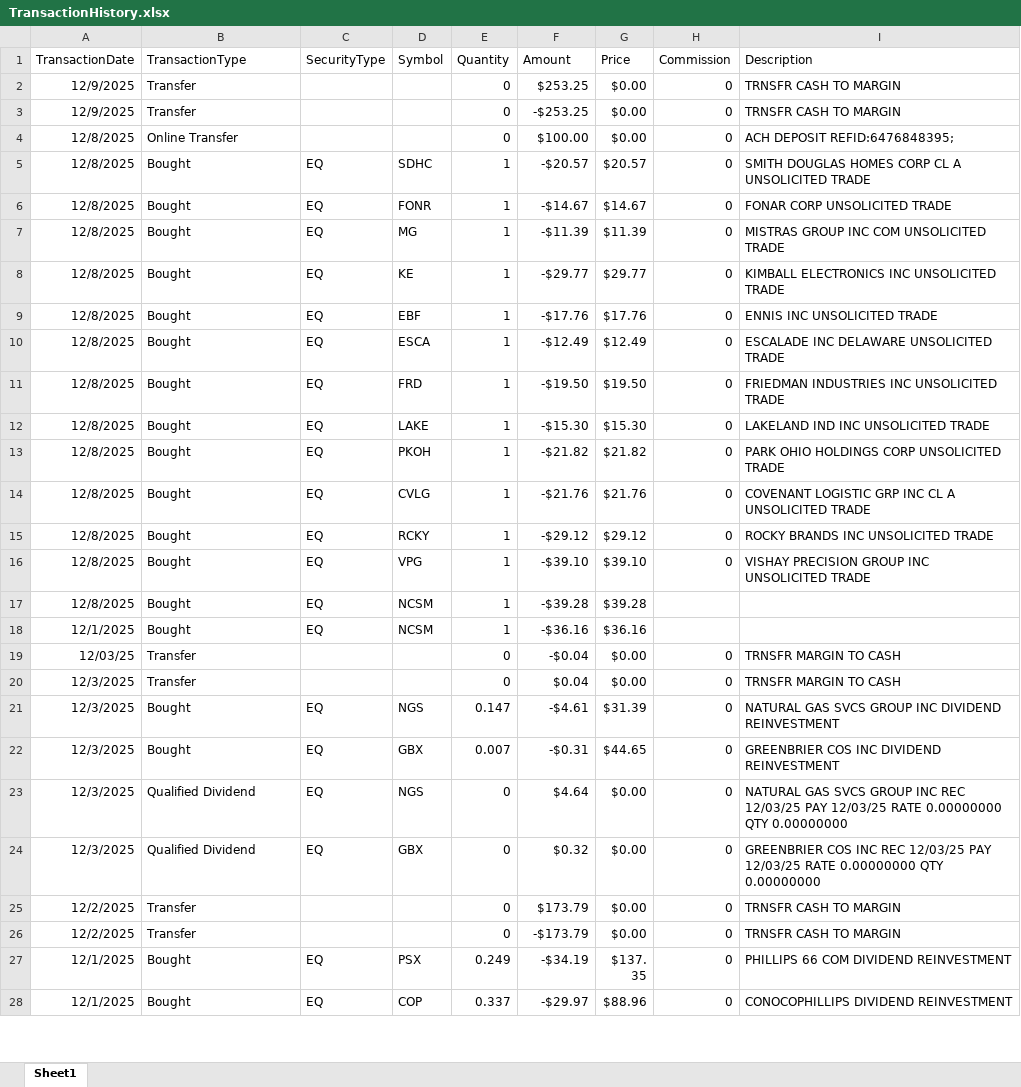
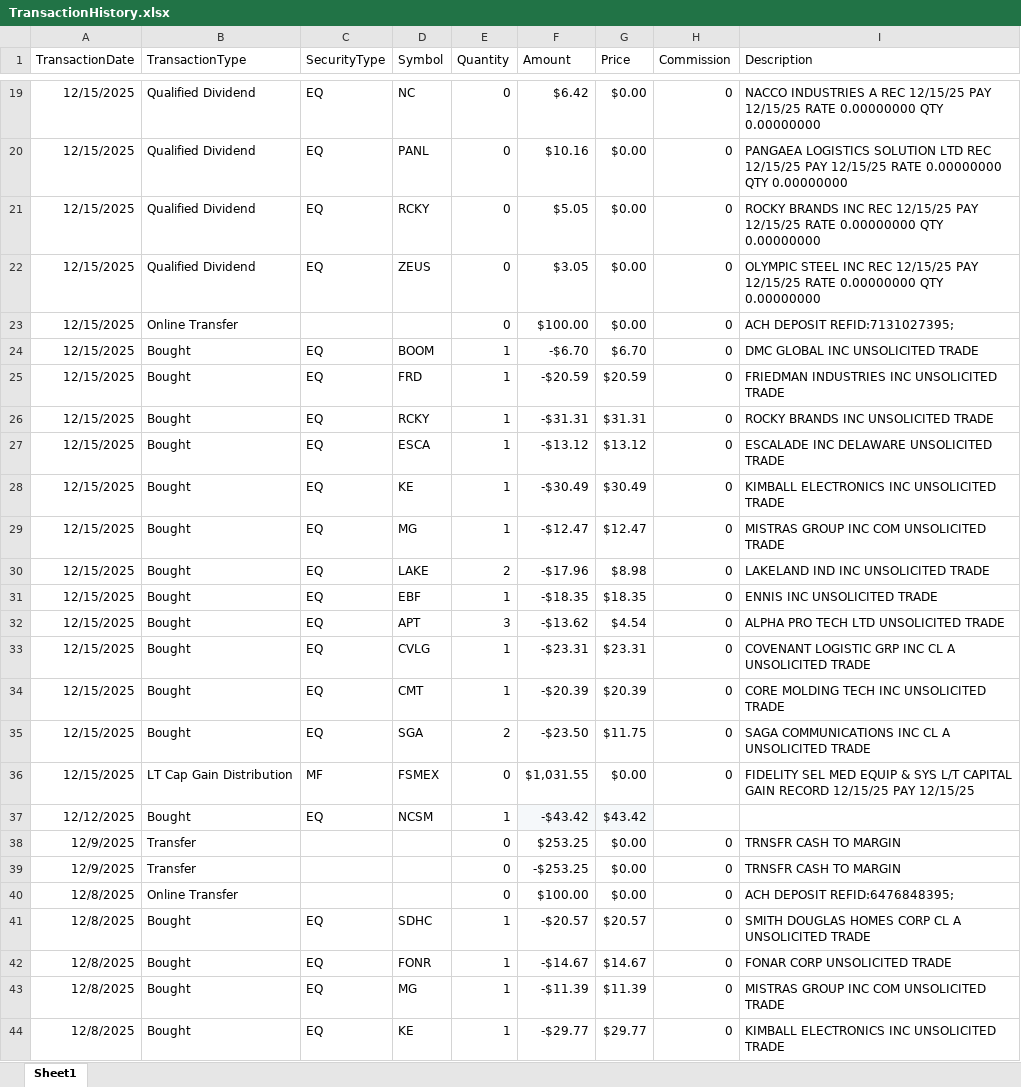
Before and after one commit to rickshilling/shadowPortfolio, an Excel workbook: TransactionHistory.xlsx, sheet Sheet1, drawn as a sheet; only a part is shown, gaps mark what is left out; the shorter side is filled out with more unchanged rows; values as stored, in another font and other column widths than the file's, no borders; charts and pictures not drawn; the diff covers the shown part only; the diff names each change by its address in the sheet, - before the commit and + after, or states it on an @@ line.

```diff
--- a/TransactionHistory.xlsx (sheet Sheet1)
+++ b/TransactionHistory.xlsx (sheet Sheet1)
+row 19: 12/15/2025 | Qualified Dividend | EQ | NC | 0 | $6.42 | $0.00 | 0 | NACCO INDUSTRIES A REC 12/15/25 PAY 12/15/25 RATE 0.00000000 QTY 0.00000000
+row 20: 12/15/2025 | Qualified Dividend | EQ | PANL | 0 | $10.16 | $0.00 | 0 | PANGAEA LOGISTICS SOLUTION LTD REC 12/15/25 PAY 12/15/25 RATE 0.00000000 QTY 0.00000000
+row 21: 12/15/2025 | Qualified Dividend | EQ | RCKY | 0 | $5.05 | $0.00 | 0 | ROCKY BRANDS INC REC 12/15/25 PAY 12/15/25 RATE 0.00000000 QTY 0.00000000
+row 22: 12/15/2025 | Qualified Dividend | EQ | ZEUS | 0 | $3.05 | $0.00 | 0 | OLYMPIC STEEL INC REC 12/15/25 PAY 12/15/25 RATE 0.00000000 QTY 0.00000000
+row 23: 12/15/2025 | Online Transfer |  |  | 0 | $100.00 | $0.00 | 0 | ACH DEPOSIT REFID:7131027395;
+row 24: 12/15/2025 | Bought | EQ | BOOM | 1 | -$6.70 | $6.70 | 0 | DMC GLOBAL INC UNSOLICITED TRADE
+row 25: 12/15/2025 | Bought | EQ | FRD | 1 | -$20.59 | $20.59 | 0 | FRIEDMAN INDUSTRIES INC UNSOLICITED TRADE
+row 26: 12/15/2025 | Bought | EQ | RCKY | 1 | -$31.31 | $31.31 | 0 | ROCKY BRANDS INC UNSOLICITED TRADE
+row 27: 12/15/2025 | Bought | EQ | ESCA | 1 | -$13.12 | $13.12 | 0 | ESCALADE INC DELAWARE UNSOLICITED TRADE
+row 28: 12/15/2025 | Bought | EQ | KE | 1 | -$30.49 | $30.49 | 0 | KIMBALL ELECTRONICS INC UNSOLICITED TRADE
+row 29: 12/15/2025 | Bought | EQ | MG | 1 | -$12.47 | $12.47 | 0 | MISTRAS GROUP INC COM UNSOLICITED TRADE
+row 30: 12/15/2025 | Bought | EQ | LAKE | 2 | -$17.96 | $8.98 | 0 | LAKELAND IND INC UNSOLICITED TRADE
+row 31: 12/15/2025 | Bought | EQ | EBF | 1 | -$18.35 | $18.35 | 0 | ENNIS INC UNSOLICITED TRADE
+row 32: 12/15/2025 | Bought | EQ | APT | 3 | -$13.62 | $4.54 | 0 | ALPHA PRO TECH LTD UNSOLICITED TRADE
+row 33: 12/15/2025 | Bought | EQ | CVLG | 1 | -$23.31 | $23.31 | 0 | COVENANT LOGISTIC GRP INC CL A UNSOLICITED TRADE
+row 34: 12/15/2025 | Bought | EQ | CMT | 1 | -$20.39 | $20.39 | 0 | CORE MOLDING TECH INC UNSOLICITED TRADE
+row 35: 12/15/2025 | Bought | EQ | SGA | 2 | -$23.50 | $11.75 | 0 | SAGA COMMUNICATIONS INC CL A UNSOLICITED TRADE
+row 36: 12/15/2025 | LT Cap Gain Distribution | MF | FSMEX | 0 | $1,031.55 | $0.00 | 0 | FIDELITY SEL MED EQUIP & SYS L/T CAPITAL GAIN RECORD 12/15/25 PAY 12/15/25
+row 37: 12/12/2025 | Bought | EQ | NCSM | 1 | -$43.42 | $43.42
```
Also changed, not shown: 17 added rows elsewhere in this sheet, AAII.xlsx.
